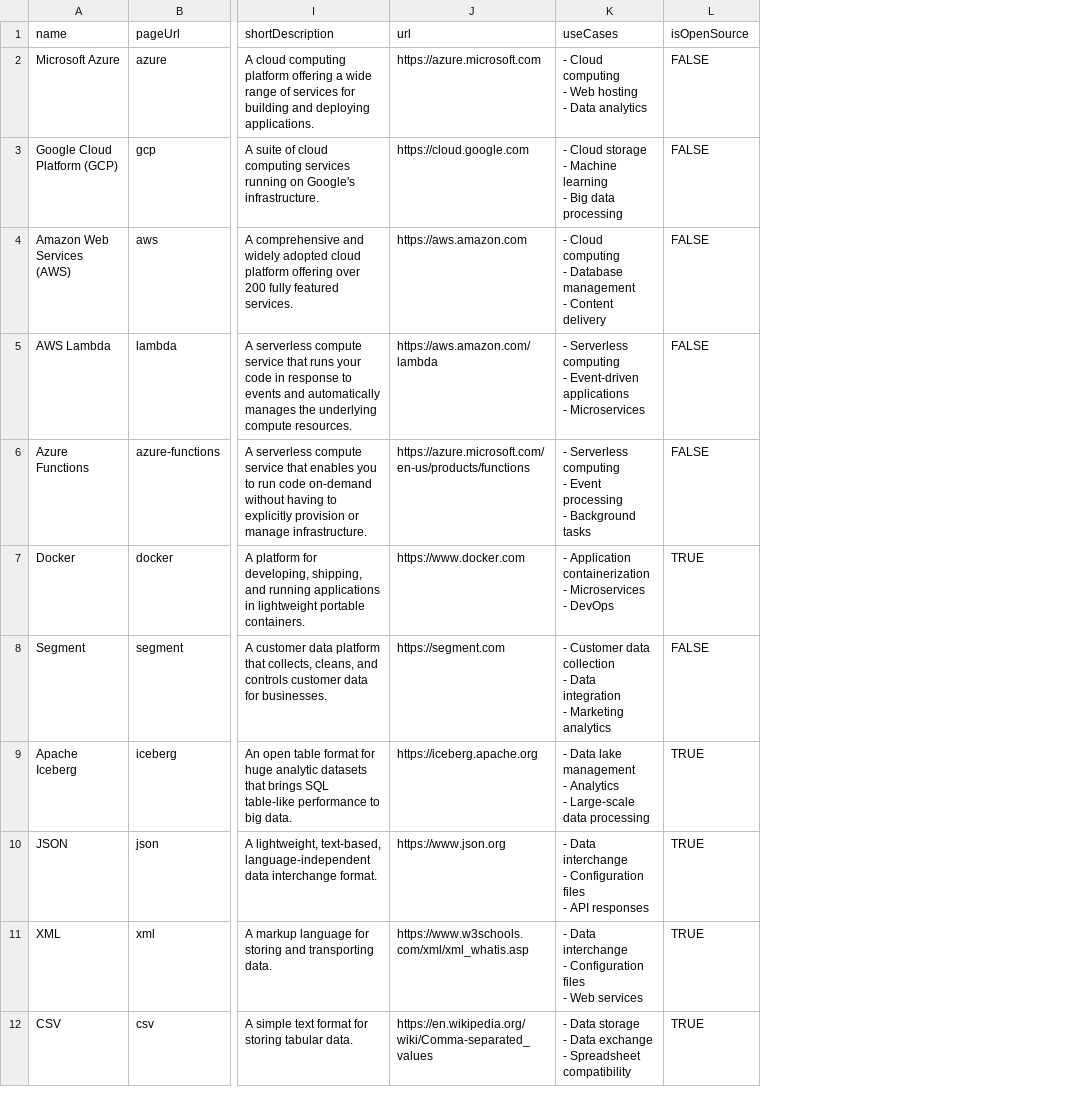
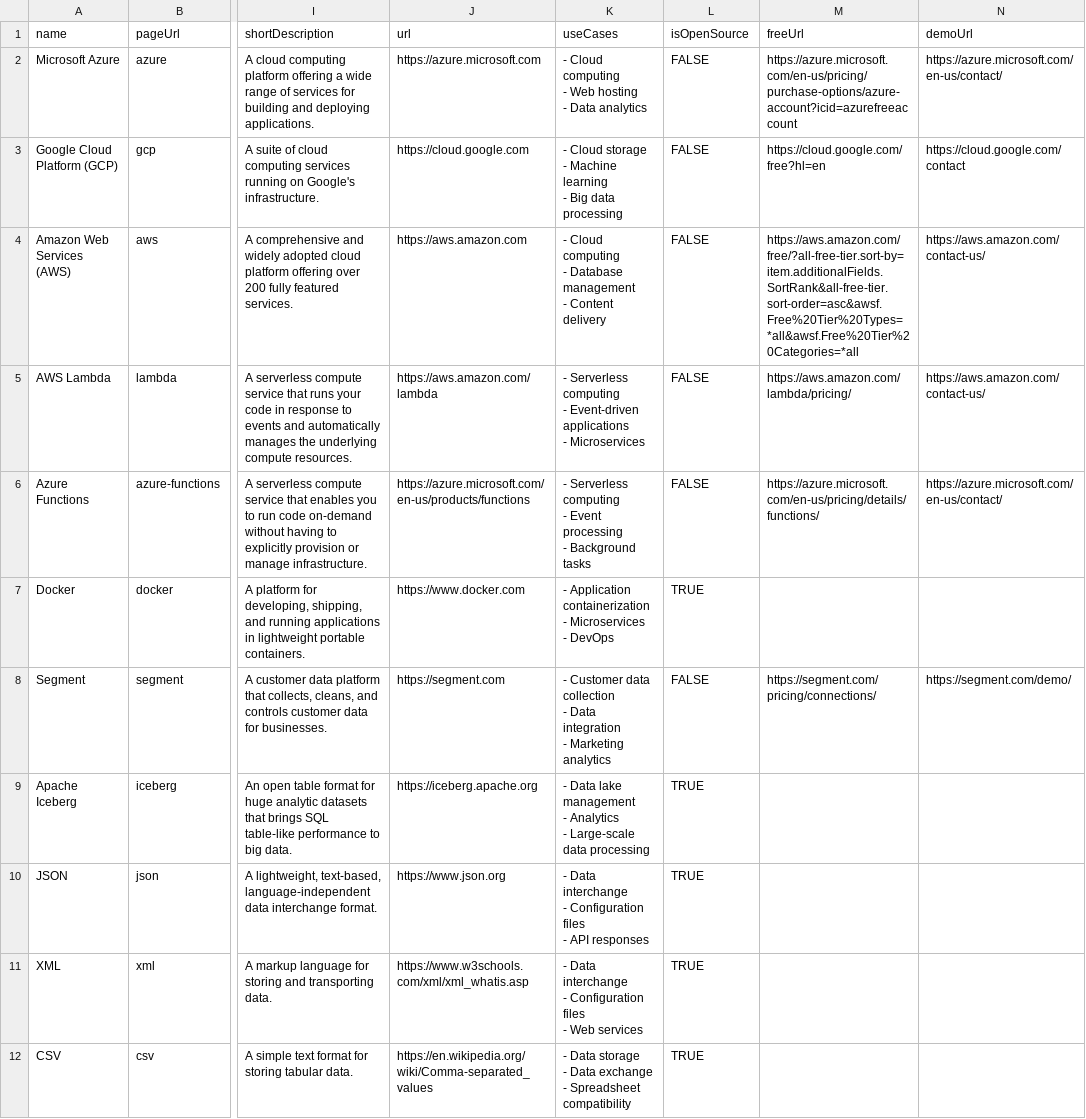
Before and after one commit to bennieads-dot/dataengineeringtools, a CSV file: det_tools.csv, drawn as a sheet; only a part is shown, gaps mark what is left out; the diff names each change by its address in the sheet, - before the commit and + after, or states it on an @@ line.

Commit message:
Add section for demo and pricing for tools

```diff
--- a/det_tools.csv
+++ b/det_tools.csv
+column M (freeUrl), rows 2-8: https://azure.microsoft.com/en-us/pricing/purchase-options/azure-account?icid=azurefreeaccount | https://cloud.google.com/free?hl=en | https://aws.amazon.com/free/?all-free-tier.sort-by=item.additionalFields.SortRank&all-free-tier.sort-order=asc&awsf.Free%20Tier%20Types=*all&awsf.Free%20Tier%20Categories=*all | https://aws.amazon.com/lambda/pricing/ | https://azure.microsoft.com/en-us/pricing/details/functions/ |  | https://segment.com/pricing/connections/
+column N (demoUrl), rows 2-8: https://azure.microsoft.com/en-us/contact/ | https://cloud.google.com/contact | https://aws.amazon.com/contact-us/ | https://aws.amazon.com/contact-us/ | https://azure.microsoft.com/en-us/contact/ |  | https://segment.com/demo/
```
